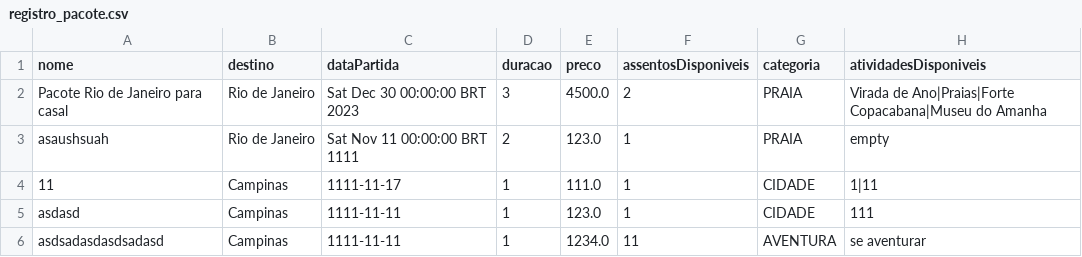
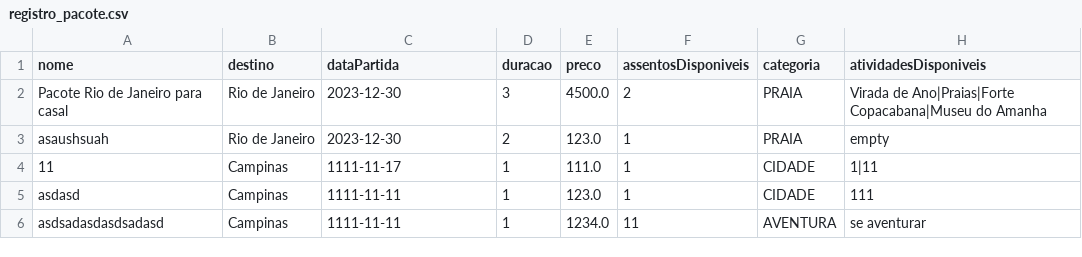
Before and after one commit to lucas-vrm/Projeto322, a CSV file: registro_pacote.csv, drawn as a sheet.

```diff
--- a/registro_pacote.csv
+++ b/registro_pacote.csv
@@ -1,4 +1,4 @@
 nome,destino,dataPartida,duracao,preco,assentosDisponiveis,categoria,atividadesDisponiveis
-Pacote Rio de Janeiro para casal,Rio de Janeiro,Sat Dec 30 00:00:00 BRT 2023,3,4500.0,2,PRAIA,Virada de Ano|Praias|Forte Copacabana|Museu do Amanha
-asaushsuah,Rio de Janeiro,Sat Nov 11 00:00:00 BRT 1111,2,123.0,1,PRAIA,empty
+Pacote Rio de Janeiro para casal,Rio de Janeiro,2023-12-30,3,4500.0,2,PRAIA,Virada de Ano|Praias|Forte Copacabana|Museu do Amanha
+asaushsuah,Rio de Janeiro,2023-12-30,2,123.0,1,PRAIA,empty
 11,Campinas,1111-11-17,1,111.0,1,CIDADE,1|11
```
Also changed, not shown: 5 other files.
